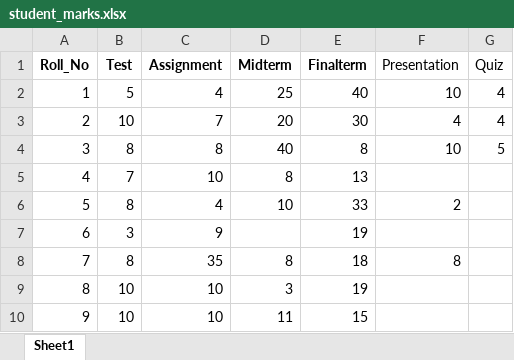
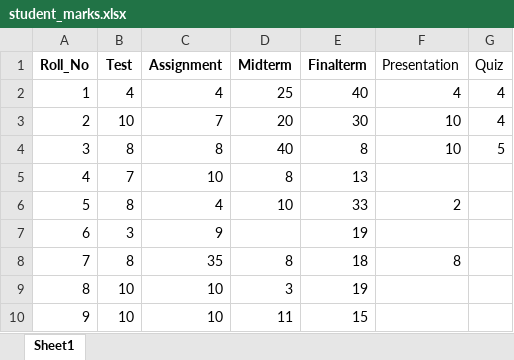
Before and after one commit to bilalzafar11/intelligent_voice_assistant, an Excel workbook: intelligent_voice_assistant/database/student_marks.xlsx, sheet Sheet1, drawn as a sheet; only a part is shown; values as stored, in another font and other column widths than the file's, no borders; the diff names each change by its address in the sheet, - before the commit and + after, or states it on an @@ line.

```diff
--- a/intelligent_voice_assistant/database/student_marks.xlsx (sheet Sheet1)
+++ b/intelligent_voice_assistant/database/student_marks.xlsx (sheet Sheet1)
-B2 (Test): 5
+B2 (Test): 4
-F2 (Presentation): 10
+F2 (Presentation): 4
-F3 (Presentation): 4
+F3 (Presentation): 10
```
Also changed, not shown: 1 other file.
